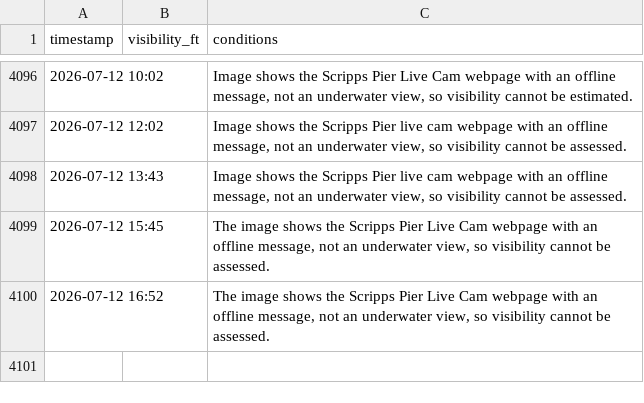
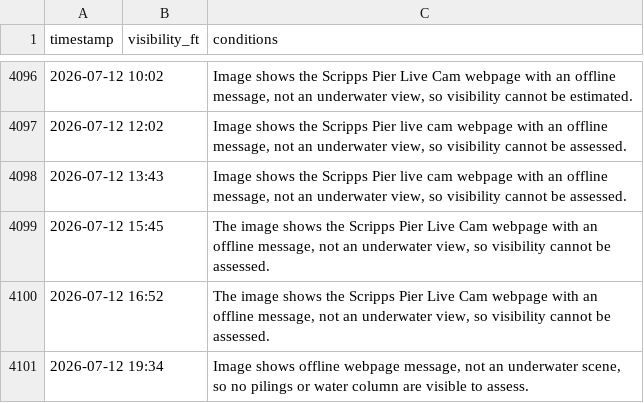
Before and after one commit to haraschax/underwaterviz, a CSV file: docs/visibility.csv, drawn as a sheet; only a part is shown, gaps mark what is left out.

```diff
--- a/docs/visibility.csv
+++ b/docs/visibility.csv
@@ -4100 +4100,2 @@ timestamp,visibility_ft,conditions
 2026-07-12 16:52,,"The image shows the Scripps Pier Live Cam webpage with an offline message, not an underwater view, so visibility cannot be assessed."
+2026-07-12 19:34,,"Image shows offline webpage message, not an underwater scene, so no pilings or water column are visible to assess."
```
Also changed, not shown: 2 other files.
